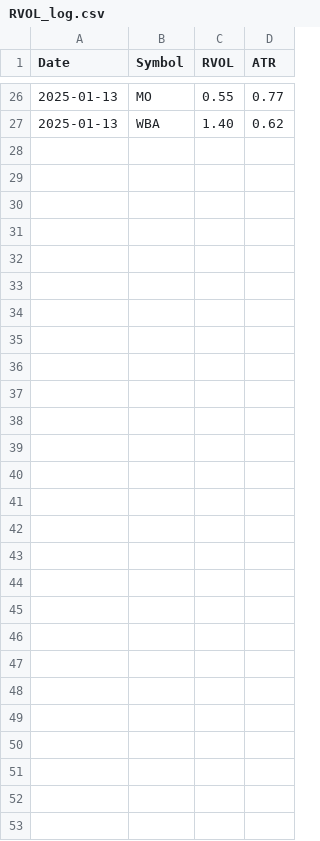
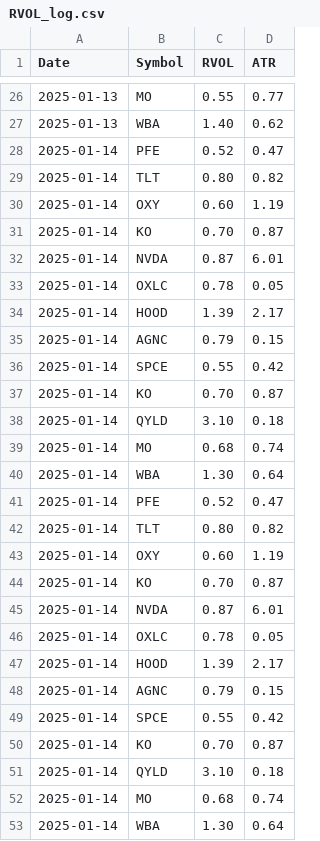
Before and after one commit to rjcastillos/Py, a CSV file: invesments/trader/RVOL_log.csv, drawn as a sheet; only a part is shown, gaps mark what is left out; the diff names each change by its address in the sheet, - before the commit and + after, or states it on an @@ line.

Commit message:
updating data files

```diff
--- a/invesments/trader/RVOL_log.csv
+++ b/invesments/trader/RVOL_log.csv
+row 28: 2025-01-14 | PFE | 0.52 | 0.47
+row 29: 2025-01-14 | TLT | 0.80 | 0.82
+row 30: 2025-01-14 | OXY | 0.60 | 1.19
+row 31: 2025-01-14 | KO | 0.70 | 0.87
+row 32: 2025-01-14 | NVDA | 0.87 | 6.01
+row 33: 2025-01-14 | OXLC | 0.78 | 0.05
+row 34: 2025-01-14 | HOOD | 1.39 | 2.17
+row 35: 2025-01-14 | AGNC | 0.79 | 0.15
+row 36: 2025-01-14 | SPCE | 0.55 | 0.42
+row 37: 2025-01-14 | KO | 0.70 | 0.87
+row 38: 2025-01-14 | QYLD | 3.10 | 0.18
+row 39: 2025-01-14 | MO | 0.68 | 0.74
+row 40: 2025-01-14 | WBA | 1.30 | 0.64
+row 41: 2025-01-14 | PFE | 0.52 | 0.47
+row 42: 2025-01-14 | TLT | 0.80 | 0.82
+row 43: 2025-01-14 | OXY | 0.60 | 1.19
+row 44: 2025-01-14 | KO | 0.70 | 0.87
+row 45: 2025-01-14 | NVDA | 0.87 | 6.01
+row 46: 2025-01-14 | OXLC | 0.78 | 0.05
+row 47: 2025-01-14 | HOOD | 1.39 | 2.17
+row 48: 2025-01-14 | AGNC | 0.79 | 0.15
+row 49: 2025-01-14 | SPCE | 0.55 | 0.42
+row 50: 2025-01-14 | KO | 0.70 | 0.87
+row 51: 2025-01-14 | QYLD | 3.10 | 0.18
+row 52: 2025-01-14 | MO | 0.68 | 0.74
+row 53: 2025-01-14 | WBA | 1.30 | 0.64
```
Also changed, not shown: 6 other files.
